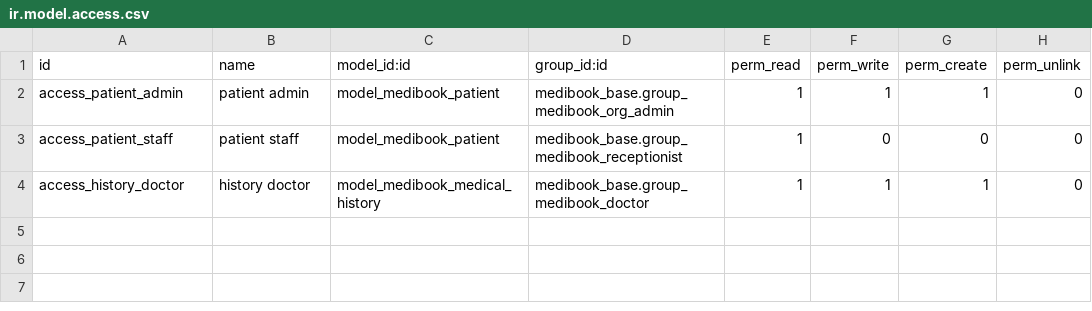
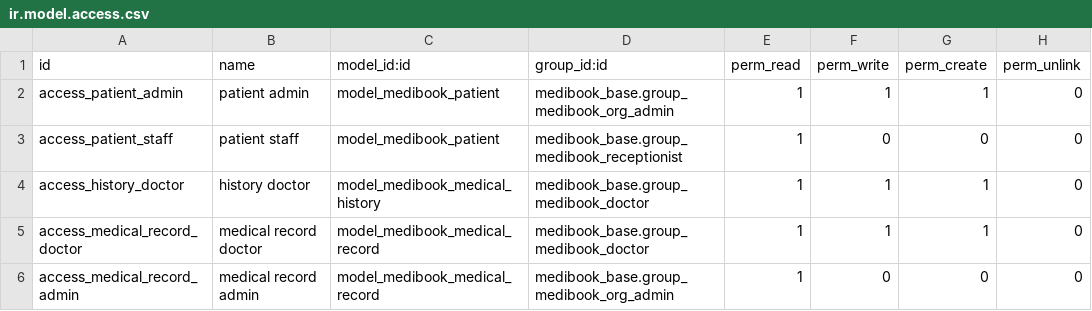
Before and after one commit to 3bdalla3adil/medibook, a CSV file: addons/medibook_patient/security/ir.model.access.csv, drawn as a sheet.

Commit message:
feat(odoo): secure medical record access

```diff
--- a/addons/medibook_patient/security/ir.model.access.csv
+++ b/addons/medibook_patient/security/ir.model.access.csv
@@ -4 +4,3 @@ access_patient_staff,patient staff,model_medibook_patient,medibook_base.group_me
 access_history_doctor,history doctor,model_medibook_medical_history,medibook_base.group_medibook_doctor,1,1,1,0
+access_medical_record_doctor,medical record doctor,model_medibook_medical_record,medibook_base.group_medibook_doctor,1,1,1,0
+access_medical_record_admin,medical record admin,model_medibook_medical_record,medibook_base.group_medibook_org_admin,1,0,0,0
```
